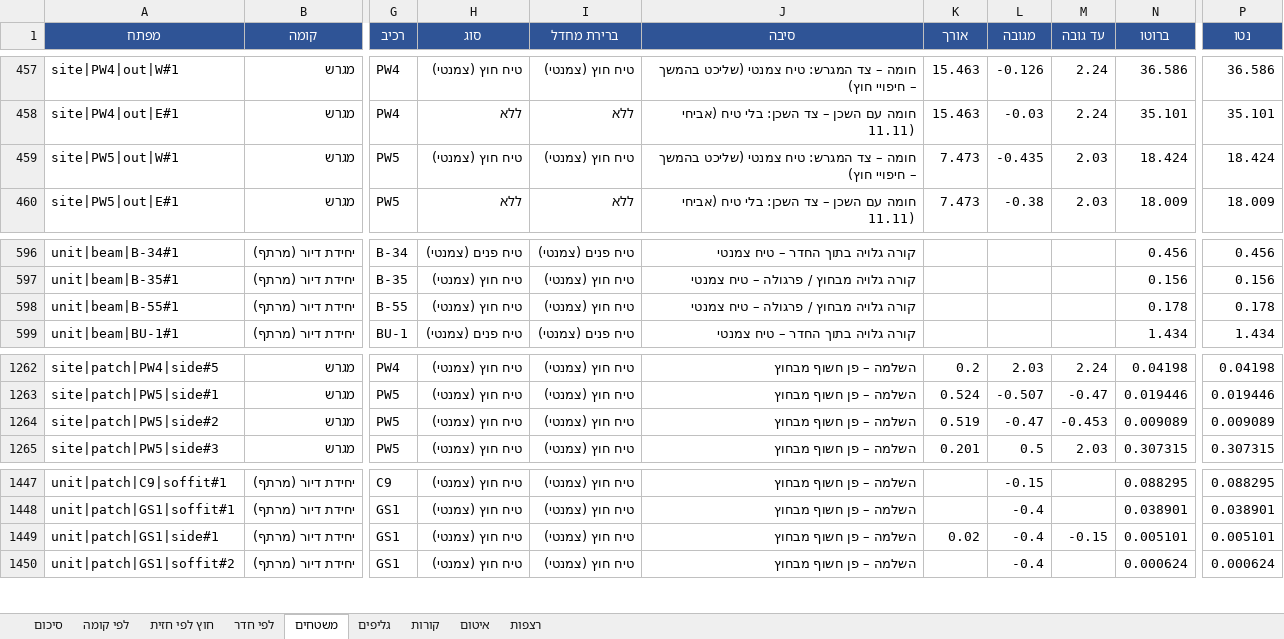
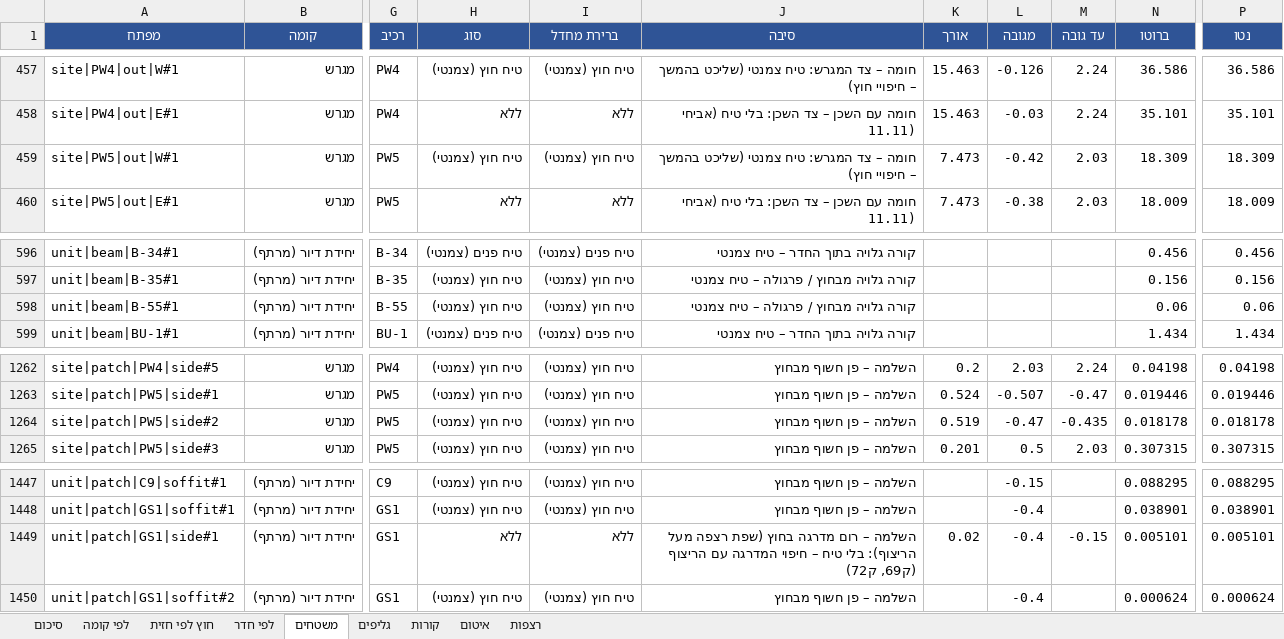
Before and after one commit to 123avihai-collab/House-3d, an Excel workbook: docs/quantities/plaster-quantities.xlsx, sheet משטחים, drawn as a sheet; only a part is shown, gaps mark what is left out; values as stored, in another font and other column widths than the file's, no borders; the diff names each change by its address in the sheet, - before the commit and + after, or states it on an @@ line.

```diff
--- a/docs/quantities/plaster-quantities.xlsx (sheet משטחים)
+++ b/docs/quantities/plaster-quantities.xlsx (sheet משטחים)
-L459 (מגובה): -0.435
+L459 (מגובה): -0.42
-N459 (ברוטו): 18.424
+N459 (ברוטו): 18.309
-P459 (נטו): 18.424
+P459 (נטו): 18.309
-N598 (ברוטו): 0.178
+N598 (ברוטו): 0.06
-P598 (נטו): 0.178
+P598 (נטו): 0.06
-M1264 (עד גובה): -0.453
+M1264 (עד גובה): -0.435
-N1264 (ברוטו): 0.009089
+N1264 (ברוטו): 0.018178
-P1264 (נטו): 0.009089
+P1264 (נטו): 0.018178
-H1449 (סוג): טיח חוץ (צמנטי)
+H1449 (סוג): ללא
-I1449 (ברירת מחדל): טיח חוץ (צמנטי)
+I1449 (ברירת מחדל): ללא
-J1449 (סיבה): השלמה – פן חשוף מבחוץ
+J1449 (סיבה): השלמה – רום מדרגה בחוץ (שפת רצפה מעל הריצוף): בלי טיח – חיפוי המדרגה עם הריצוף (ק69, ק72)
```
Also changed, not shown: sheet סיכום, sheet לפי קומה, sheet קורות, sheet חוץ לפי חזית, docs/verification/plaster-deviations.xlsx, 4 other files.
